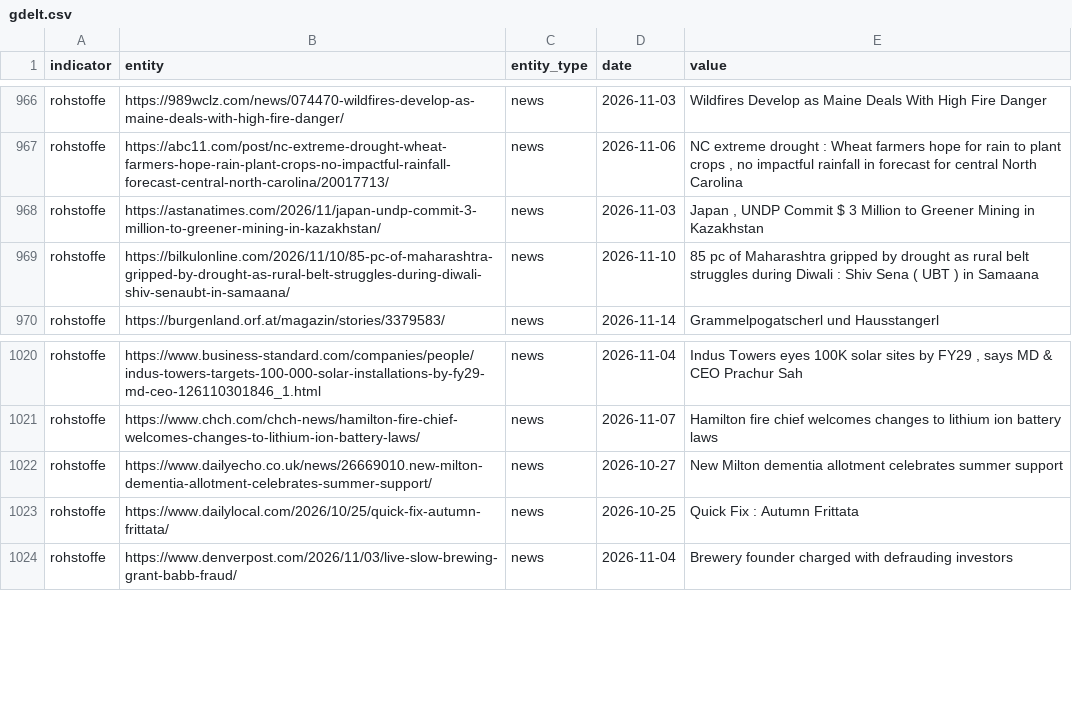
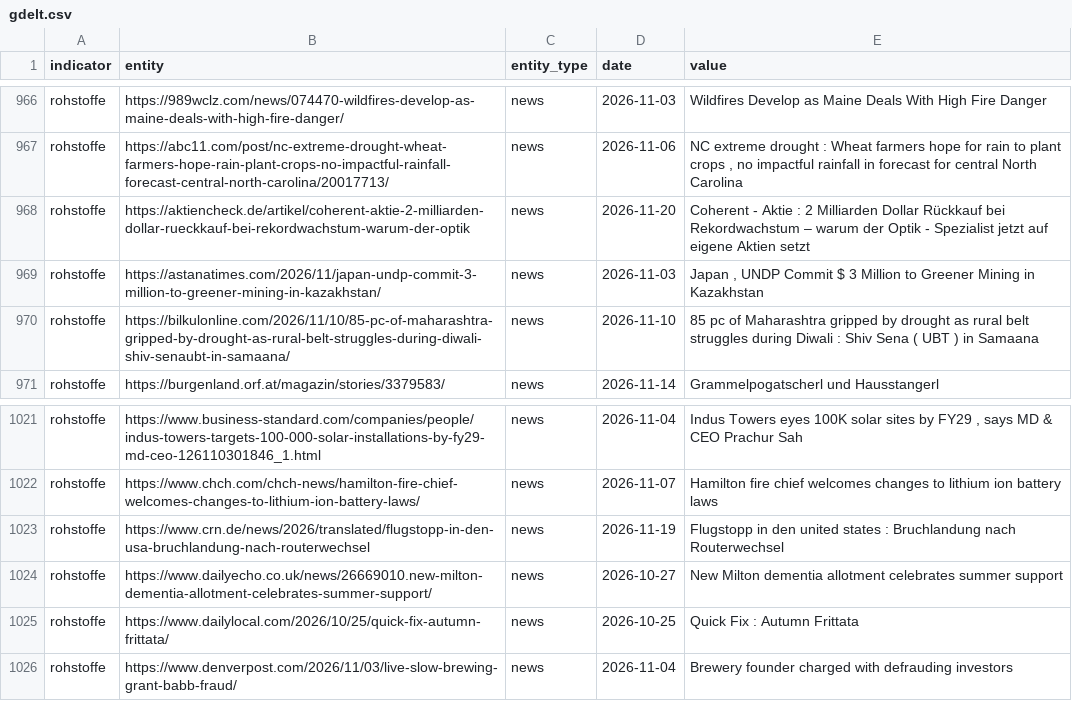
Before and after one commit to Delta6616/OneWorldInitiative, a CSV file: data/gdelt.csv, drawn as a sheet; only a part is shown, gaps mark what is left out; the diff names each change by its address in the sheet, - before the commit and + after, or states it on an @@ line.

```diff
--- a/data/gdelt.csv
+++ b/data/gdelt.csv
+row 968: rohstoffe | https://aktiencheck.de/artikel/coherent-aktie-2-milliarden-dollar-rueckkauf-bei-rekordwachstum-warum-der-optik | news | 2026-11-20 | Coherent - Aktie : 2 Milliarden Dollar Rückkauf bei Rekordwachstum – warum der Optik - Spezialist jetzt auf eigene Aktien setzt
+row 1023: rohstoffe | https://www.crn.de/news/2026/translated/flugstopp-in-den-usa-bruchlandung-nach-routerwechsel | news | 2026-11-19 | Flugstopp in den united states : Bruchlandung nach Routerwechsel
```
Also changed, not shown: 6 other files.
